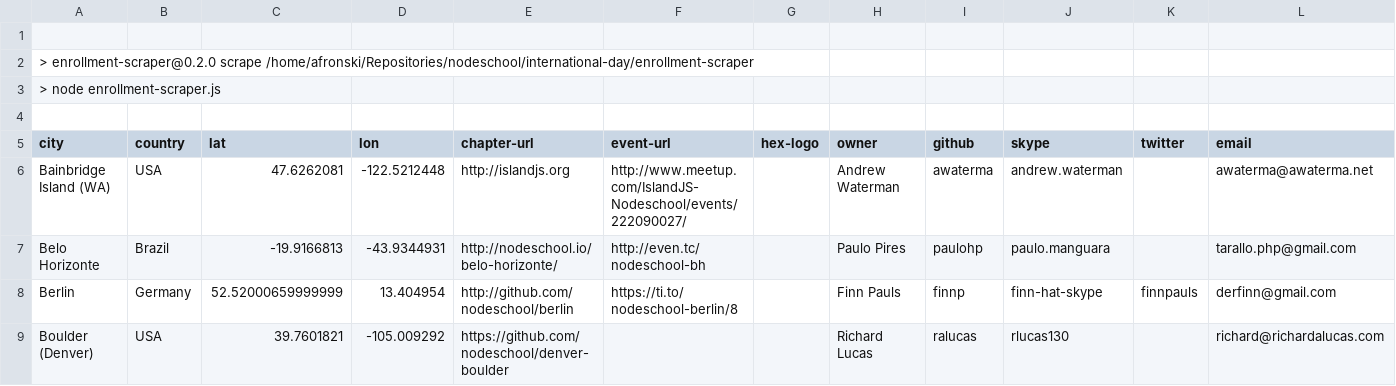
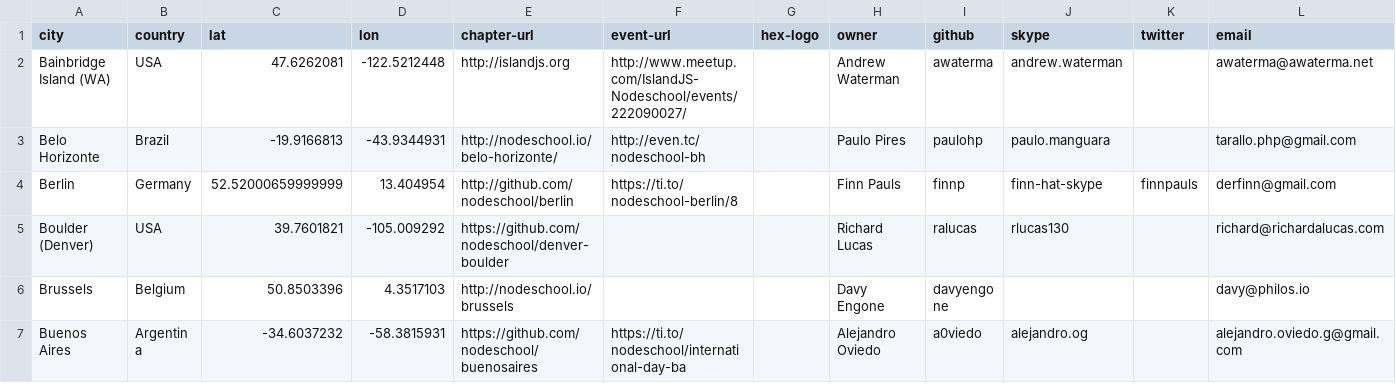
Before and after one commit to nodeschool/international-day, a CSV file: enrollment-scraper/output.csv, drawn as a sheet; only a part is shown; the shorter side is filled out with more unchanged rows; the diff names each change by its address in the sheet, - before the commit and + after, or states it on an @@ line.

```diff
--- a/enrollment-scraper/output.csv
+++ b/enrollment-scraper/output.csv
-row 1: (empty)
-row 2: > enrollment-scraper@0.2.0 scrape /home/afronski/Repositories/nodeschool/international-day/enrollment-scraper
-row 3: > node enrollment-scraper.js
-row 4: (empty)
```
Also changed, not shown: 1 other file.
